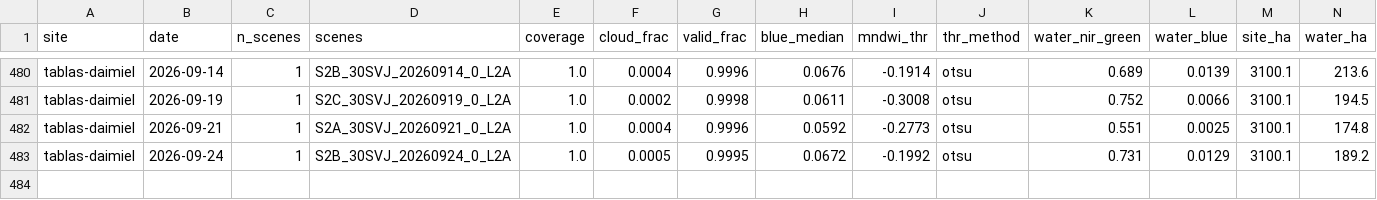
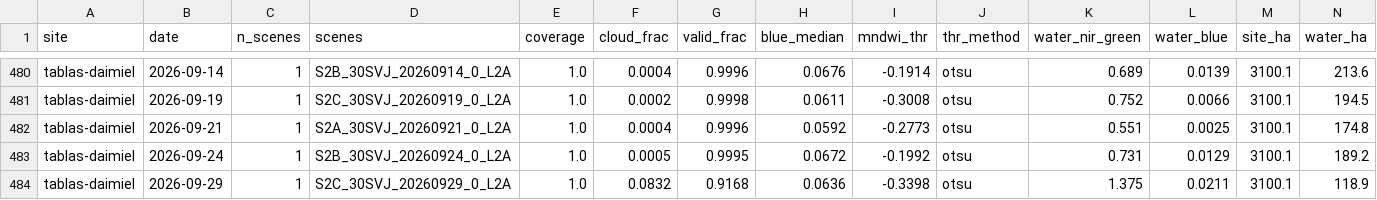
Before and after one commit to Asensio94/vigilancia-humedales, a CSV file: data/series/tablas-daimiel.csv, drawn as a sheet; only a part is shown, gaps mark what is left out; rows hold the shown columns only; the diff names each change by its address in the sheet, - before the commit and + after, or states it on an @@ line.

```diff
--- a/data/series/tablas-daimiel.csv
+++ b/data/series/tablas-daimiel.csv
+row 484: tablas-daimiel | 2026-09-29 | 1 | S2C_30SVJ_20260929_0_L2A | 1.0 | 0.0832 | 0.9168 | 0.0636 | -0.3398 | otsu | 1.375 | 0.0211 | 3100.1 | 118.9
```
Also changed, not shown: data/series/brenne.csv, data/series/fuente-piedra.csv, 2 other files.
